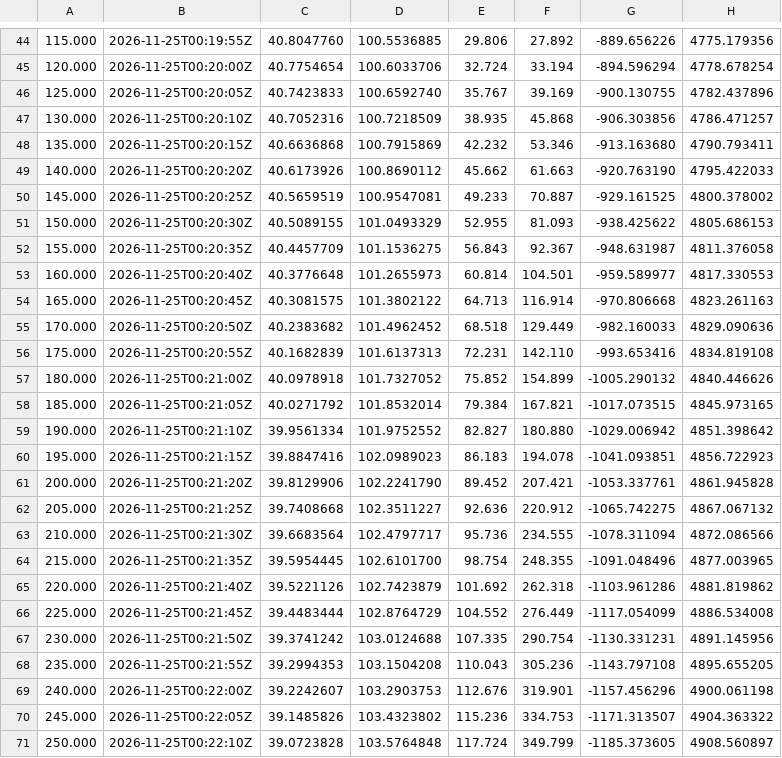
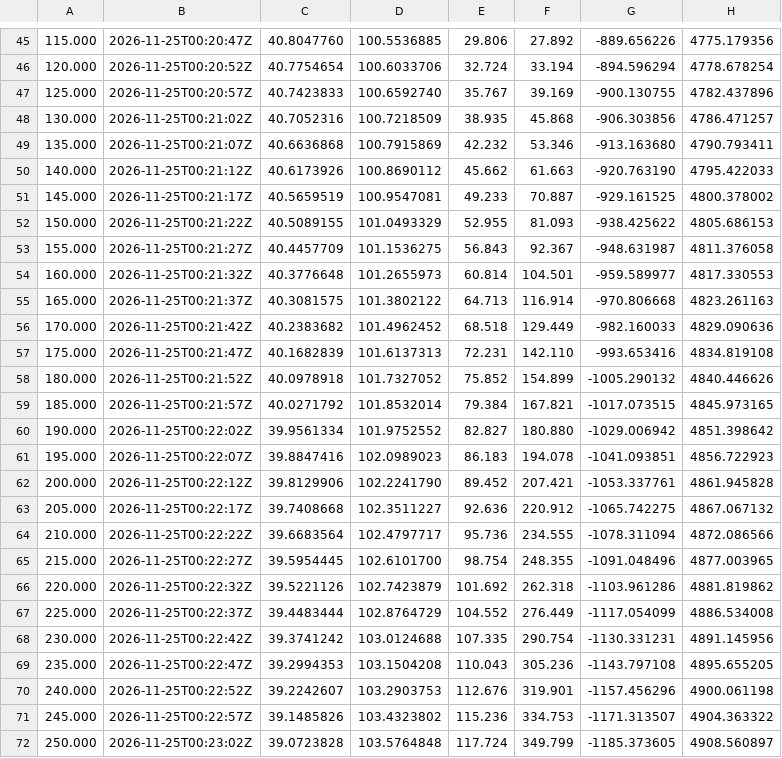
Before and after one commit to nikkelj/planet42069.org, a CSV file: artifacts/space-report/public/launches/shenzhou-24/shenzhou-24_2026-11-25_trajectory_sim.csv, drawn as a sheet; only a part is shown, gaps mark what is left out; addresses are those after the commit; the diff covers the shown part only; the diff names each change by its address in the sheet, - before the commit and + after, or states it on an @@ line.

```diff
--- a/artifacts/space-report/public/launches/shenzhou-24/shenzhou-24_2026-11-25_trajectory_sim.csv
+++ b/artifacts/space-report/public/launches/shenzhou-24/shenzhou-24_2026-11-25_trajectory_sim.csv
-B45: 2026-11-25T00:19:55Z
+B45: 2026-11-25T00:20:47Z
-B46: 2026-11-25T00:20:00Z
+B46: 2026-11-25T00:20:52Z
-B47: 2026-11-25T00:20:05Z
+B47: 2026-11-25T00:20:57Z
-B48: 2026-11-25T00:20:10Z
+B48: 2026-11-25T00:21:02Z
-B49: 2026-11-25T00:20:15Z
+B49: 2026-11-25T00:21:07Z
-B50: 2026-11-25T00:20:20Z
+B50: 2026-11-25T00:21:12Z
-B51: 2026-11-25T00:20:25Z
+B51: 2026-11-25T00:21:17Z
-B52: 2026-11-25T00:20:30Z
+B52: 2026-11-25T00:21:22Z
-B53: 2026-11-25T00:20:35Z
+B53: 2026-11-25T00:21:27Z
-B54: 2026-11-25T00:20:40Z
+B54: 2026-11-25T00:21:32Z
-B55: 2026-11-25T00:20:45Z
+B55: 2026-11-25T00:21:37Z
-B56: 2026-11-25T00:20:50Z
+B56: 2026-11-25T00:21:42Z
-B57: 2026-11-25T00:20:55Z
+B57: 2026-11-25T00:21:47Z
-B58: 2026-11-25T00:21:00Z
+B58: 2026-11-25T00:21:52Z
-B59: 2026-11-25T00:21:05Z
+B59: 2026-11-25T00:21:57Z
-B60: 2026-11-25T00:21:10Z
+B60: 2026-11-25T00:22:02Z
-B61: 2026-11-25T00:21:15Z
+B61: 2026-11-25T00:22:07Z
-B62: 2026-11-25T00:21:20Z
+B62: 2026-11-25T00:22:12Z
-B63: 2026-11-25T00:21:25Z
+B63: 2026-11-25T00:22:17Z
-B64: 2026-11-25T00:21:30Z
+B64: 2026-11-25T00:22:22Z
-B65: 2026-11-25T00:21:35Z
+B65: 2026-11-25T00:22:27Z
-B66: 2026-11-25T00:21:40Z
+B66: 2026-11-25T00:22:32Z
-B67: 2026-11-25T00:21:45Z
+B67: 2026-11-25T00:22:37Z
-B68: 2026-11-25T00:21:50Z
+B68: 2026-11-25T00:22:42Z
-B69: 2026-11-25T00:21:55Z
+B69: 2026-11-25T00:22:47Z
-B70: 2026-11-25T00:22:00Z
+B70: 2026-11-25T00:22:52Z
-B71: 2026-11-25T00:22:05Z
+B71: 2026-11-25T00:22:57Z
-B72: 2026-11-25T00:22:10Z
+B72: 2026-11-25T00:23:02Z
```
Also changed, not shown: 1 added row and 93 edited cells elsewhere in this file, artifacts/space-report/public/launches/shenzhou-24/shenzhou-24_2026-11-25_trajectory.csv, artifacts/space-report/public/launches/ussf-266/ussf-266_2026-11-24_trajectory.csv, 8 other files.
